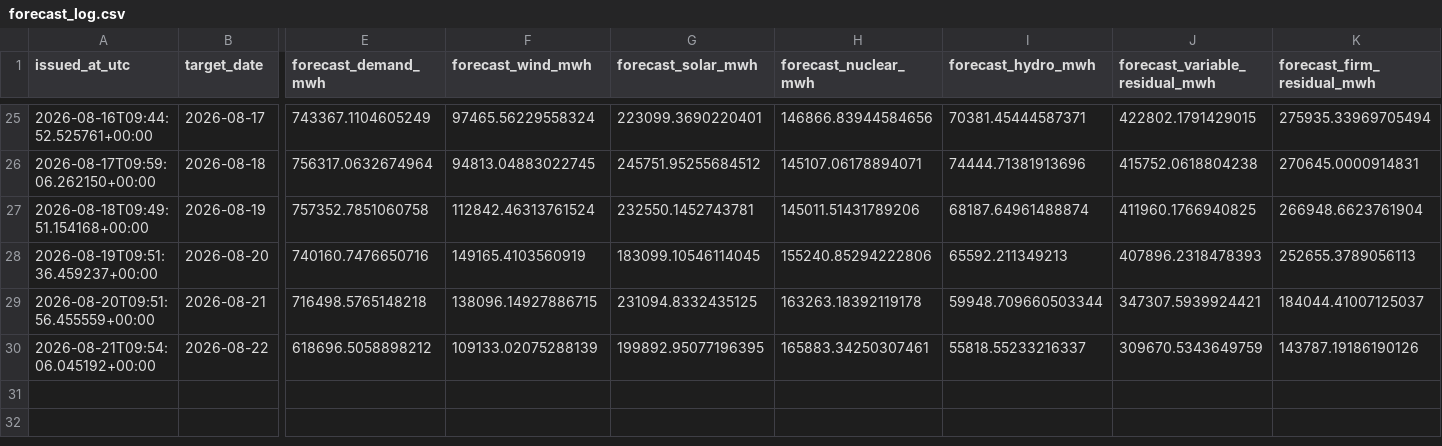
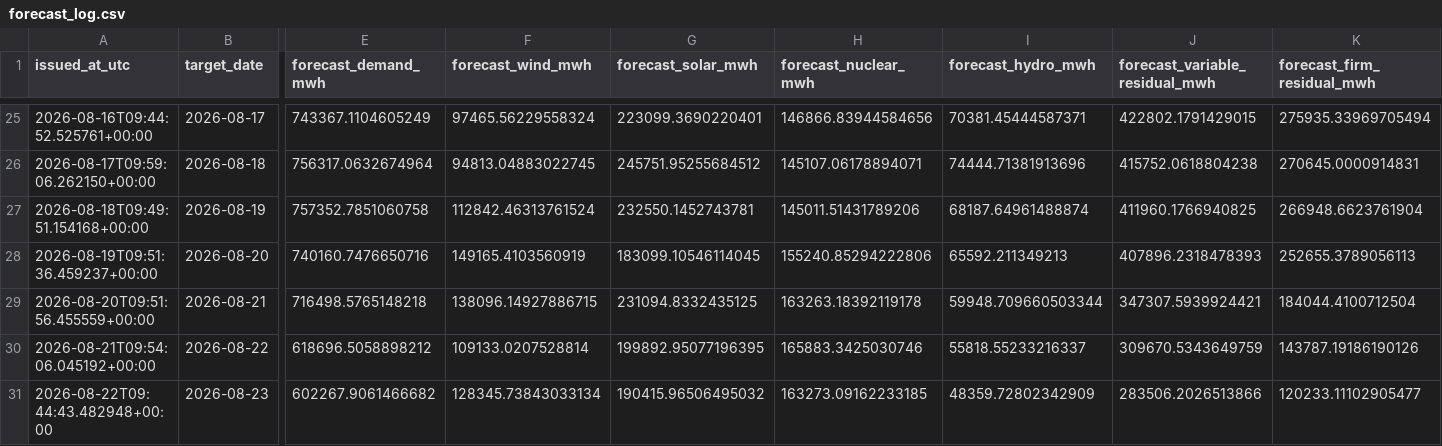
Before and after one commit to Evanssdas/Spain-Market-Platform, a CSV file: logs/forecast_log.csv, drawn as a sheet; only a part is shown, gaps mark what is left out; rows hold the shown columns only; the diff names each change by its address in the sheet, - before the commit and + after, or states it on an @@ line.

```diff
--- a/logs/forecast_log.csv
+++ b/logs/forecast_log.csv
-K29 (forecast_firm_residual_mwh): 184044.41007125037
+K29 (forecast_firm_residual_mwh): 184044.4100712504
-F30 (forecast_wind_mwh): 109133.02075288139
+F30 (forecast_wind_mwh): 109133.0207528814
-H30 (forecast_nuclear_mwh): 165883.34250307461
+H30 (forecast_nuclear_mwh): 165883.3425030746
+row 31: 2026-08-22T09:44:43.482948+00:00 | 2026-08-23 | 602267.9061466682 | 128345.73843033134 | 190415.96506495032 | 163273.09162233185 | 48359.72802342909 | 283506.2026513866 | 120233.11102905477
```
Also changed, not shown: data/processed/prices_daily.csv, 4 other files.
